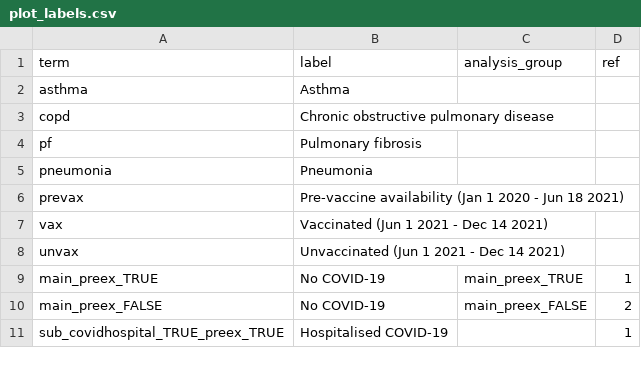
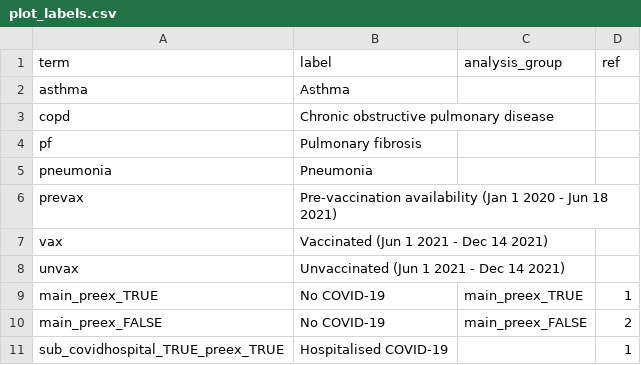
Before and after one commit to opensafely/post-covid-respiratory, a CSV file: lib/plot_labels.csv, drawn as a sheet; only a part is shown.

```diff
--- a/lib/plot_labels.csv
+++ b/lib/plot_labels.csv
@@ -5,3 +5,3 @@ pf,Pulmonary fibrosis,,
 pneumonia,Pneumonia,,
-prevax,Pre-vaccine availability (Jan 1 2020 - Jun 18 2021),,
+prevax,Pre-vaccination availability (Jan 1 2020 - Jun 18 2021),,
 vax,Vaccinated (Jun 1 2021 - Dec 14 2021),,
```
Also changed, not shown: 3 other files.
